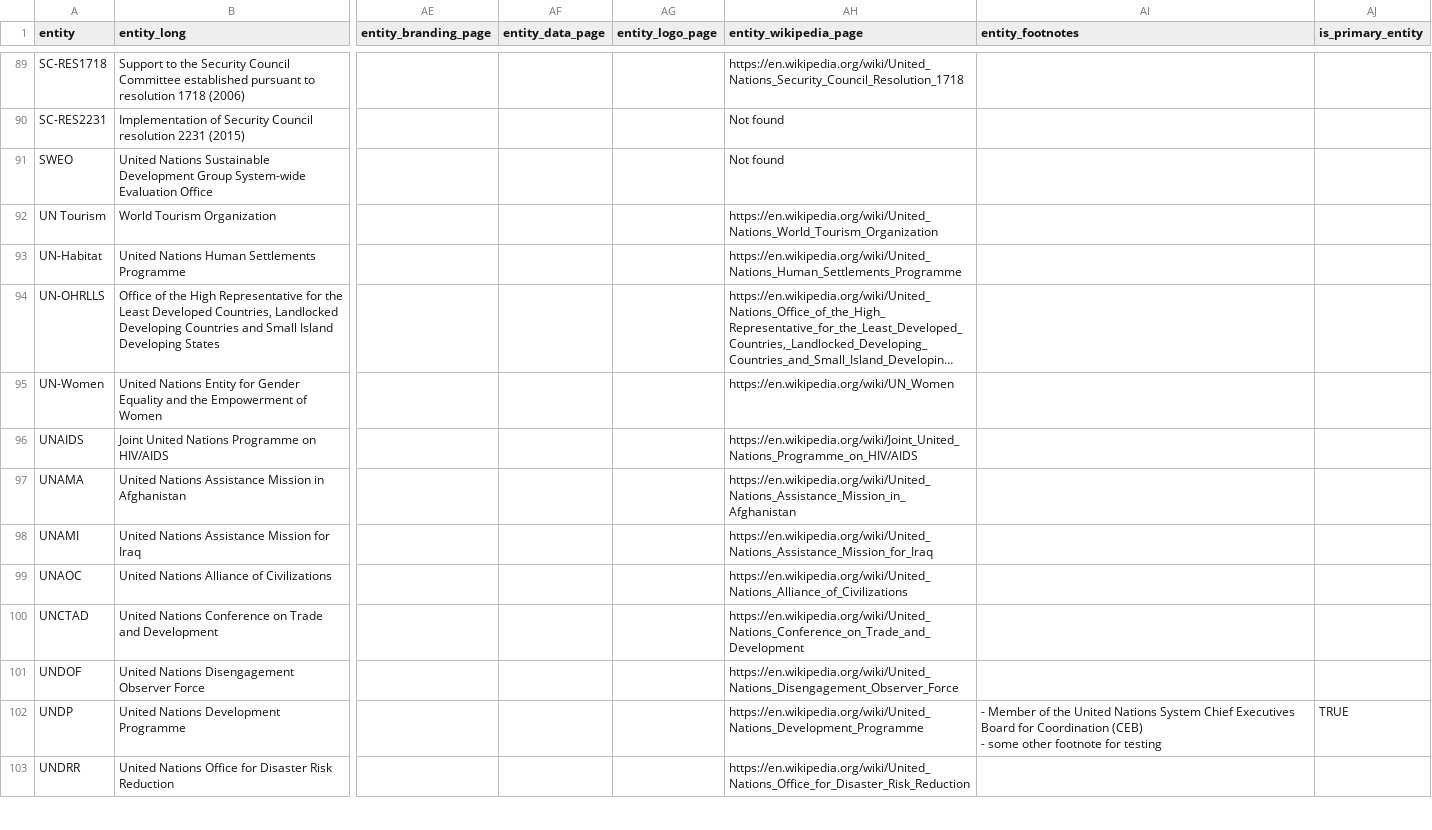
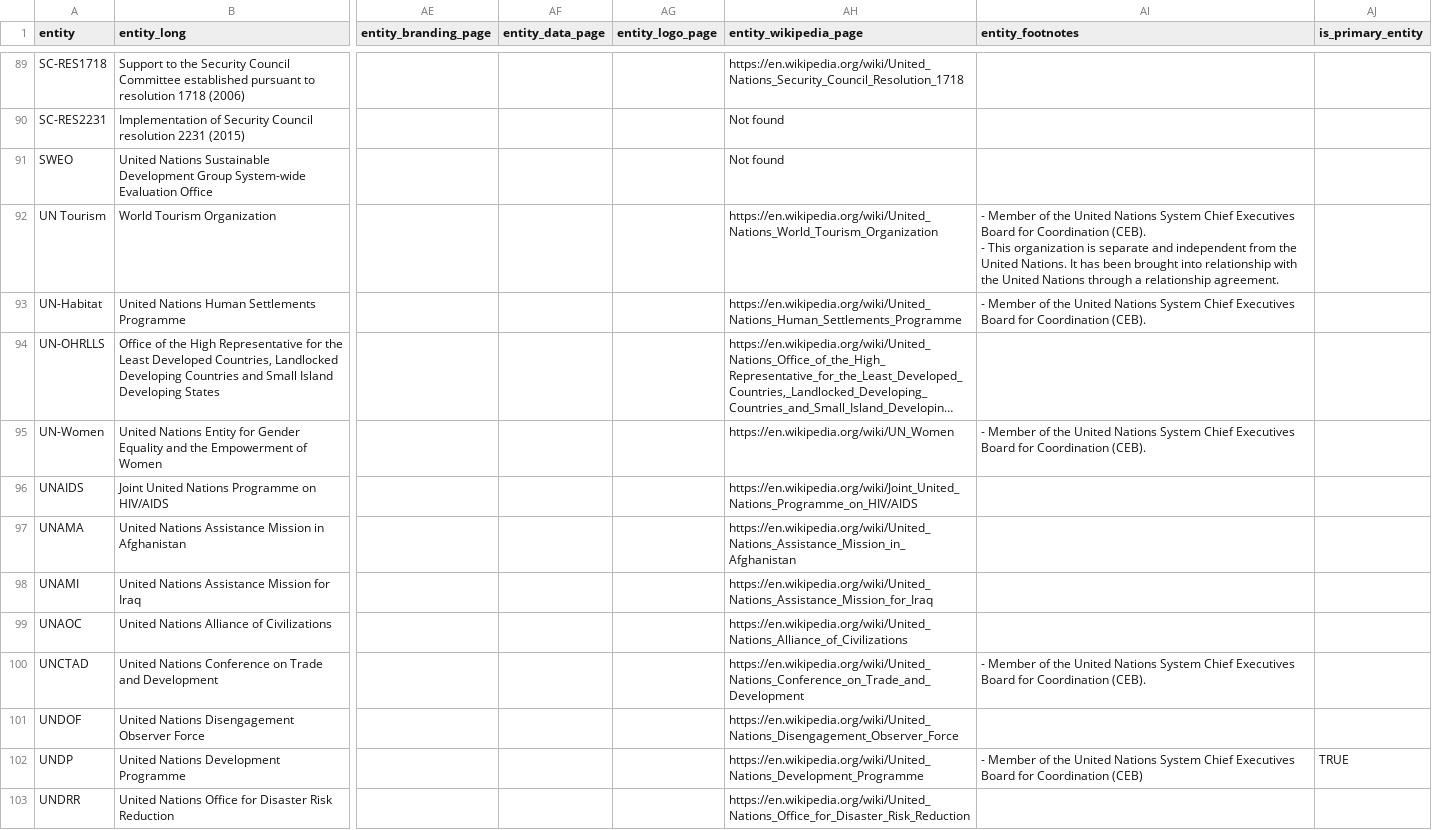
Before and after one commit to UN-EOSG-Analytics/un-system-chart-navigator, a CSV file: data/input/input_entities.csv, drawn as a sheet; only a part is shown, gaps mark what is left out; long unchanged cells end in …; ↵ is a line break in a cell; the diff covers the shown part only; the diff names each change by its address in the sheet, - before the commit and + after, or states it on an @@ line.

Commit message:
add footnotes section

```diff
--- a/data/input/input_entities.csv
+++ b/data/input/input_entities.csv
-AI92 (entity_footnotes): (empty)
+AI92 (entity_footnotes): - Member of the United Nations System Chief Executives Board for Coordination (CEB). ↵ - This organization is separate and independent from the United Nations. It has been brought into relationship with the United Nations through a relationship agreement.
-AI93 (entity_footnotes): (empty)
+AI93 (entity_footnotes): - Member of the United Nations System Chief Executives Board for Coordination (CEB).
-AI95 (entity_footnotes): (empty)
+AI95 (entity_footnotes): - Member of the United Nations System Chief Executives Board for Coordination (CEB).
-AI100 (entity_footnotes): (empty)
+AI100 (entity_footnotes): - Member of the United Nations System Chief Executives Board for Coordination (CEB).
-AI102 (entity_footnotes): …Coordination (CEB) ↵ - some other footnote for testing
+AI102 (entity_footnotes): …Coordination (CEB)
```
Also changed, not shown: 38 edited cells elsewhere in this file, 2 other files.
